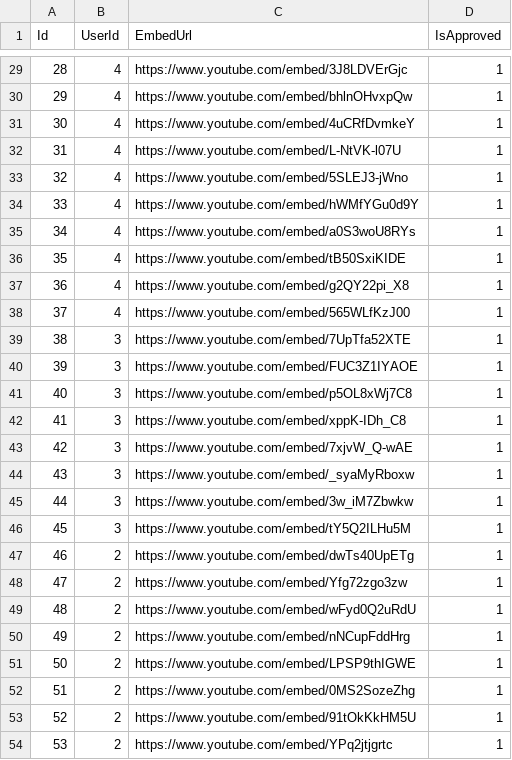
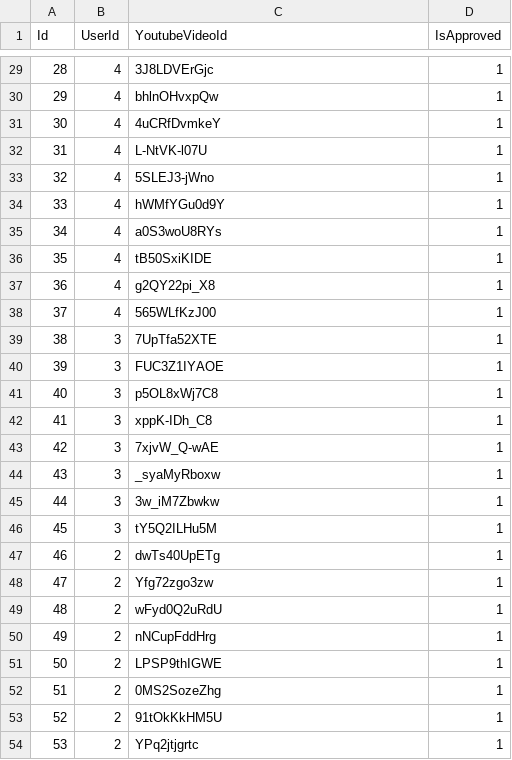
Before and after one commit to wes-mitchell/Miller_Time_API, a CSV file: MillerTime.DAL/Helpers/SeedDataCSVs/video_seed_data.csv, drawn as a sheet; only a part is shown, gaps mark what is left out; the diff covers the shown part only.

Commit message:
updates video model and refactors test

```diff
--- a/MillerTime.DAL/Helpers/SeedDataCSVs/video_seed_data.csv
+++ b/MillerTime.DAL/Helpers/SeedDataCSVs/video_seed_data.csv
@@ -1 +1 @@
-Id,UserId,EmbedUrl,IsApproved
+Id,UserId,YoutubeVideoId,IsApproved
@@ -29,26 +29,26 @@ Id,UserId,EmbedUrl,IsApproved
-28,4,https://www.youtube.com/embed/3J8LDVErGjc,1
-29,4,https://www.youtube.com/embed/bhlnOHvxpQw,1
-30,4,https://www.youtube.com/embed/4uCRfDvmkeY,1
-31,4,https://www.youtube.com/embed/L-NtVK-l07U,1
-32,4,https://www.youtube.com/embed/5SLEJ3-jWno,1
-33,4,https://www.youtube.com/embed/hWMfYGu0d9Y,1
-34,4,https://www.youtube.com/embed/a0S3woU8RYs,1
-35,4,https://www.youtube.com/embed/tB50SxiKIDE,1
-36,4,https://www.youtube.com/embed/g2QY22pi_X8,1
-37,4,https://www.youtube.com/embed/565WLfKzJ00,1
-38,3,https://www.youtube.com/embed/7UpTfa52XTE,1
-39,3,https://www.youtube.com/embed/FUC3Z1IYAOE,1
-40,3,https://www.youtube.com/embed/p5OL8xWj7C8,1
-41,3,https://www.youtube.com/embed/xppK-IDh_C8,1
-42,3,https://www.youtube.com/embed/7xjvW_Q-wAE,1
-43,3,https://www.youtube.com/embed/_syaMyRboxw,1
-44,3,https://www.youtube.com/embed/3w_iM7Zbwkw,1
-45,3,https://www.youtube.com/embed/tY5Q2ILHu5M,1
-46,2,https://www.youtube.com/embed/dwTs40UpETg,1
-47,2,https://www.youtube.com/embed/Yfg72zgo3zw,1
-48,2,https://www.youtube.com/embed/wFyd0Q2uRdU,1
-49,2,https://www.youtube.com/embed/nNCupFddHrg,1
-50,2,https://www.youtube.com/embed/LPSP9thIGWE,1
-51,2,https://www.youtube.com/embed/0MS2SozeZhg,1
-52,2,https://www.youtube.com/embed/91tOkKkHM5U,1
-53,2,https://www.youtube.com/embed/YPq2jtjgrtc,1
+28,4,3J8LDVErGjc,1
+29,4,bhlnOHvxpQw,1
+30,4,4uCRfDvmkeY,1
+31,4,L-NtVK-l07U,1
+32,4,5SLEJ3-jWno,1
+33,4,hWMfYGu0d9Y,1
+34,4,a0S3woU8RYs,1
+35,4,tB50SxiKIDE,1
+36,4,g2QY22pi_X8,1
+37,4,565WLfKzJ00,1
+38,3,7UpTfa52XTE,1
+39,3,FUC3Z1IYAOE,1
+40,3,p5OL8xWj7C8,1
+41,3,xppK-IDh_C8,1
+42,3,7xjvW_Q-wAE,1
+43,3,_syaMyRboxw,1
+44,3,3w_iM7Zbwkw,1
+45,3,tY5Q2ILHu5M,1
+46,2,dwTs40UpETg,1
+47,2,Yfg72zgo3zw,1
+48,2,wFyd0Q2uRdU,1
+49,2,nNCupFddHrg,1
+50,2,LPSP9thIGWE,1
+51,2,0MS2SozeZhg,1
+52,2,91tOkKkHM5U,1
+53,2,YPq2jtjgrtc,1
```
Also changed, not shown: 27 edited cells elsewhere in this file, 9 other files.
